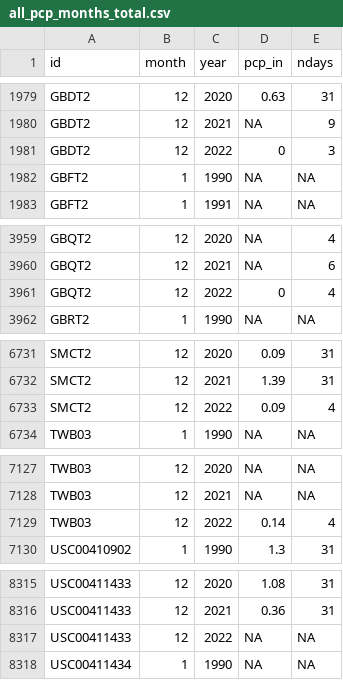
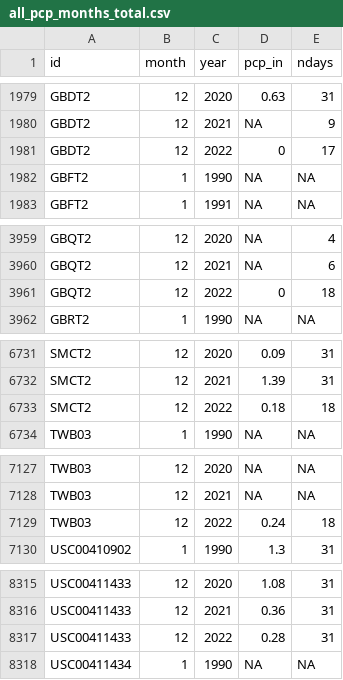
Before and after one commit to BoerneIoW/Boerne-Dashboard, a CSV file: boerne-water-supply/data/pcp/all_pcp_months_total.csv, drawn as a sheet; only a part is shown, gaps mark what is left out; the diff covers the shown part only.

```diff
--- a/boerne-water-supply/data/pcp/all_pcp_months_total.csv
+++ b/boerne-water-supply/data/pcp/all_pcp_months_total.csv
@@ -1980,3 +1980,3 @@
 "GBDT2",12,2021,NA,9
-"GBDT2",12,2022,0,3
+"GBDT2",12,2022,0,17
 "GBFT2",1,1990,NA,NA
@@ -3960,3 +3960,3 @@
 "GBQT2",12,2021,NA,6
-"GBQT2",12,2022,0,4
+"GBQT2",12,2022,0,18
 "GBRT2",1,1990,NA,NA
@@ -6732,3 +6732,3 @@
 "SMCT2",12,2021,1.39,31
-"SMCT2",12,2022,0.09,4
+"SMCT2",12,2022,0.18,18
 "TWB03",1,1990,NA,NA
@@ -7128,3 +7128,3 @@
 "TWB03",12,2021,NA,NA
-"TWB03",12,2022,0.14,4
+"TWB03",12,2022,0.24,18
 "USC00410902",1,1990,1.3,31
@@ -8316,3 +8316,3 @@
 "USC00411433",12,2021,0.36,31
-"USC00411433",12,2022,NA,NA
+"USC00411433",12,2022,0.28,31
 "USC00411434",1,1990,NA,NA
```
Also changed, not shown: 24 edited cells elsewhere in this file, 5 other files.
